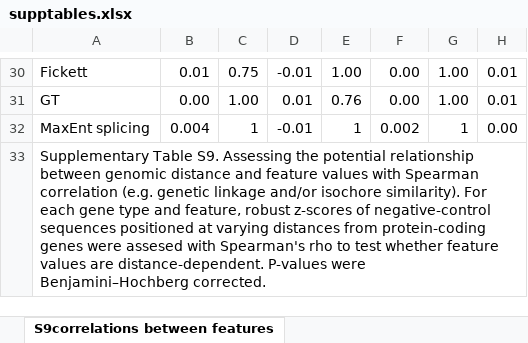
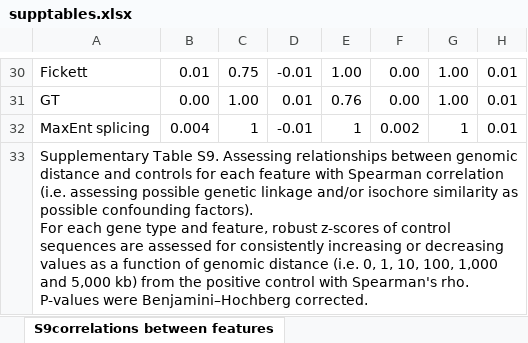
Before and after one commit to danischiavi/gene-functionality, an Excel workbook: docs/supptables.xlsx, sheet S9correlations between features, drawn as a sheet; only a part is shown, gaps mark what is left out; values as stored, in another font and other column widths than the file's, no borders; charts and pictures and conditional formats not drawn; ↵ is a line break in a cell; the diff covers the shown part only; the diff names each change by its address in the sheet, - before the commit and + after, or states it on an @@ line.

```diff
--- a/docs/supptables.xlsx (sheet S9correlations between features)
+++ b/docs/supptables.xlsx (sheet S9correlations between features)
-H32: 0.00
+H32: 0.01
-A33: …S9. Assessing the potential relationship between genomic distance and feature values with Spearman correlation (e.g. genetic linkage and/or isochore similarity). For each gene type and feature, robust z-scores of negative-control sequences positioned at varying distances from protein-coding genes were assesed with Spearman's rho to test whether feature values are distance-dependent. P-values were…
+A33: …S9. Assessing relationships between genomic distance and controls for each feature with Spearman correlation (i.e. assessing possible genetic linkage and/or isochore similarity as possible confounding factors). ↵ For each gene type and feature, robust z-scores of control sequences are assessed for consistently increasing or decreasing values as a function of genomic distance (i.e. 0, 1, 10, 100, 1,000 and 5,000 kb) from the positive control with Spearman's rho. ↵ P-values were…
```
Also changed, not shown: 23 edited cells elsewhere in this sheet, sheet S5KS test statistics per featur, formulas that keep their value.
